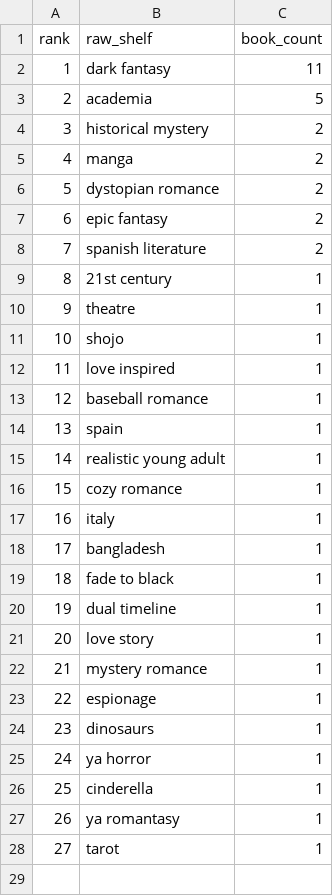
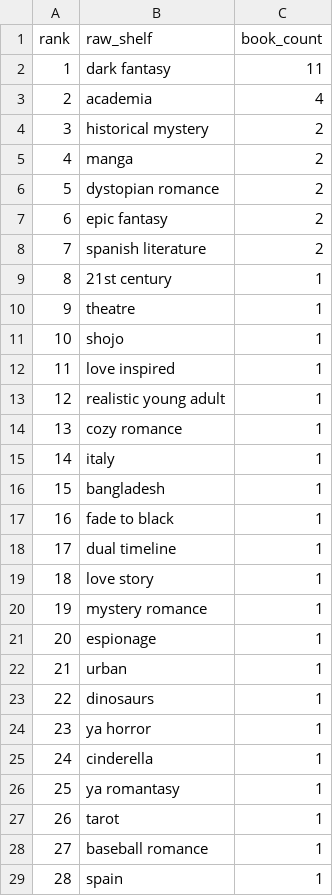
Before and after one commit to mariah32p/threnne-analytics, a CSV file: data/exports/unmapped_shelves.csv, drawn as a sheet; addresses are those after the commit; the diff names each change by its address in the sheet, - before the commit and + after, or states it on an @@ line.

```diff
--- a/data/exports/unmapped_shelves.csv
+++ b/data/exports/unmapped_shelves.csv
-C3 (book_count): 5
+C3 (book_count): 4
@@ column A (rank) renumbered between rows 13 and 27 @@
+row 22: 21 | urban | 1
@@ row 13 moved to row 28: 27 @@
@@ row 14 moved to row 29: 28 @@
```
Also changed, not shown: data/exports/forecast_report.csv, data/exports/forecast_stacks_report.csv, 4 other files.
